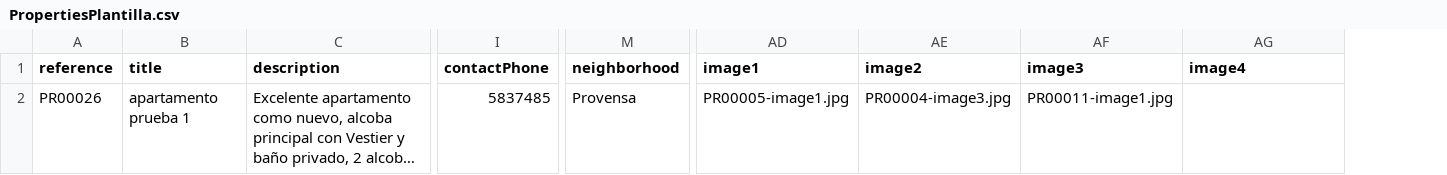
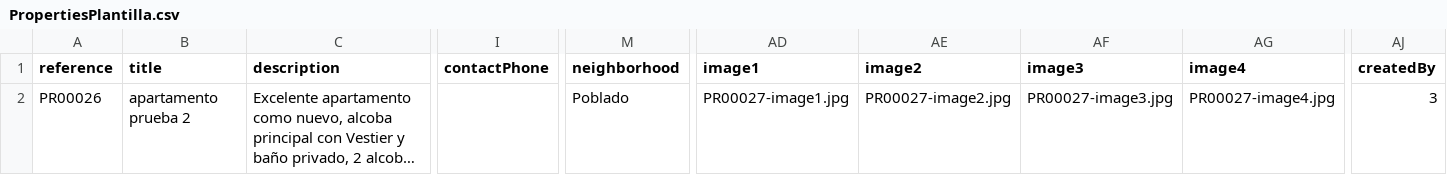
Before and after one commit to stibenvelez/properties, a CSV file: api/uploads/properties/PropertiesPlantilla.csv, drawn as a sheet; only a part is shown, gaps mark what is left out; long unchanged cells end in …; the diff names each change by its address in the sheet, - before the commit and + after, or states it on an @@ line.

Commit message:
last changes

```diff
--- a/api/uploads/properties/PropertiesPlantilla.csv
+++ b/api/uploads/properties/PropertiesPlantilla.csv
+column AJ (createdBy), row 2: 3
-B2 (title): apartamento prueba 1
+B2 (title): apartamento prueba 2
-I2 (contactPhone): 5837485
+I2 (contactPhone): (empty)
-M2 (neighborhood): Provensa
+M2 (neighborhood): Poblado
-AD2 (image1): PR00005-image1.jpg
+AD2 (image1): PR00027-image1.jpg
-AE2 (image2): PR00004-image3.jpg
+AE2 (image2): PR00027-image2.jpg
-AF2 (image3): PR00011-image1.jpg
+AF2 (image3): PR00027-image3.jpg
-AG2 (image4): (empty)
+AG2 (image4): PR00027-image4.jpg
```
Also changed, not shown: 10 other files.
